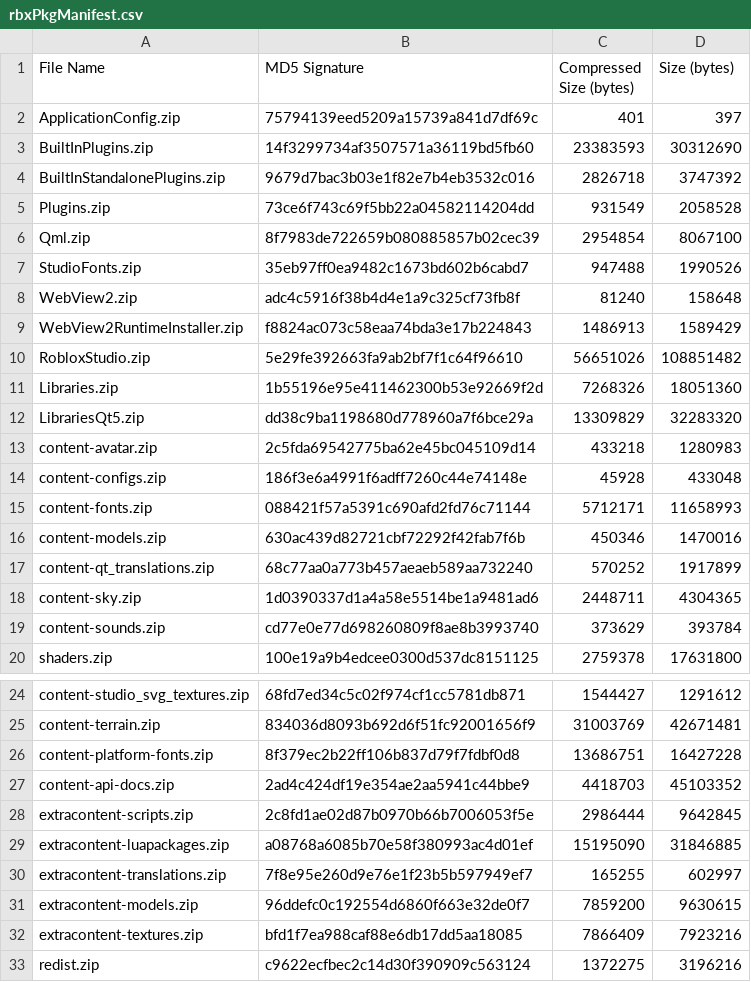
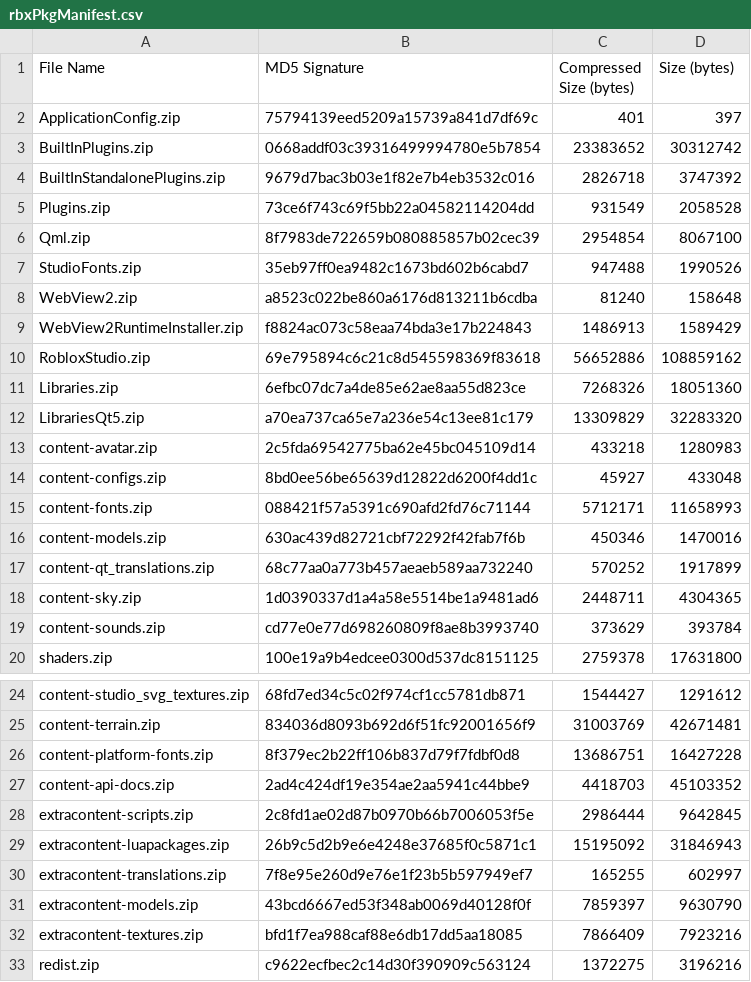
Before and after one commit to regginator/Roblox-Client-Tracker, a CSV file: rbxPkgManifest.csv, drawn as a sheet; only a part is shown, gaps mark what is left out.

```diff
--- a/rbxPkgManifest.csv
+++ b/rbxPkgManifest.csv
@@ -2,3 +2,3 @@ File Name,MD5 Signature,Compressed Size (bytes),Size (bytes)
 ApplicationConfig.zip,75794139eed5209a15739a841d7df69c,401,397
-BuiltInPlugins.zip,14f3299734af3507571a36119bd5fb60,23383593,30312690
+BuiltInPlugins.zip,0668addf03c39316499994780e5b7854,23383652,30312742
 BuiltInStandalonePlugins.zip,9679d7bac3b03e1f82e7b4eb3532c016,2826718,3747392
@@ -7,9 +7,9 @@ Qml.zip,8f7983de722659b080885857b02cec39,2954854,8067100
 StudioFonts.zip,35eb97ff0ea9482c1673bd602b6cabd7,947488,1990526
-WebView2.zip,adc4c5916f38b4d4e1a9c325cf73fb8f,81240,158648
+WebView2.zip,a8523c022be860a6176d813211b6cdba,81240,158648
 WebView2RuntimeInstaller.zip,f8824ac073c58eaa74bda3e17b224843,1486913,1589429
-RobloxStudio.zip,5e29fe392663fa9ab2bf7f1c64f96610,56651026,108851482
-Libraries.zip,1b55196e95e411462300b53e92669f2d,7268326,18051360
-LibrariesQt5.zip,dd38c9ba1198680d778960a7f6bce29a,13309829,32283320
+RobloxStudio.zip,69e795894c6c21c8d545598369f83618,56652886,108859162
+Libraries.zip,6efbc07dc7a4de85e62ae8aa55d823ce,7268326,18051360
+LibrariesQt5.zip,a70ea737ca65e7a236e54c13ee81c179,13309829,32283320
 content-avatar.zip,2c5fda69542775ba62e45bc045109d14,433218,1280983
-content-configs.zip,186f3e6a4991f6adff7260c44e74148e,45928,433048
+content-configs.zip,8bd0ee56be65639d12822d6200f4dd1c,45927,433048
 content-fonts.zip,088421f57a5391c690afd2fd76c71144,5712171,11658993
@@ -28,5 +28,5 @@ content-api-docs.zip,2ad4c424df19e354ae2aa5941c44bbe9,4418703,45103352
 extracontent-scripts.zip,2c8fd1ae02d87b0970b66b7006053f5e,2986444,9642845
-extracontent-luapackages.zip,a08768a6085b70e58f380993ac4d01ef,15195090,31846885
+extracontent-luapackages.zip,26b9c5d2b9e6e4248e37685f0c5871c1,15195092,31846943
 extracontent-translations.zip,7f8e95e260d9e76e1f23b5b597949ef7,165255,602997
-extracontent-models.zip,96ddefc0c192554d6860f663e32de0f7,7859200,9630615
+extracontent-models.zip,43bcd6667ed53f348ab0069d40128f0f,7859397,9630790
 extracontent-textures.zip,bfd1f7ea988caf88e6db17dd5aa18085,7866409,7923216
```
Also changed, not shown: 13 other files.
